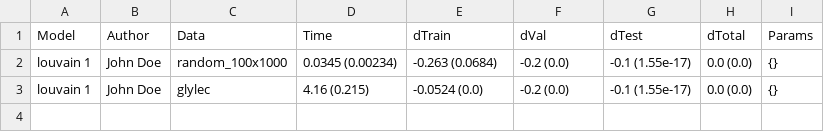
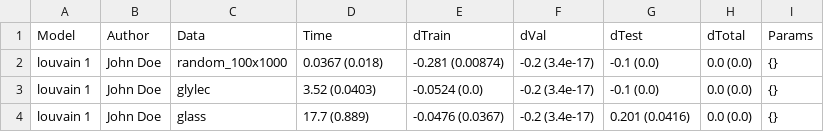
Before and after one commit to Old-Shatterhand/Splits, a TSV file: results_split_three.tsv, drawn as a sheet.

```diff
--- a/results_split_three.tsv
+++ b/results_split_three.tsv
@@ -1,3 +1,4 @@
 Model	Author	Data	Time	dTrain	dVal	dTest	dTotal	Params
-louvain 1	John Doe	random_100x1000	0.0345 (0.00234)	-0.263 (0.0684)	-0.2 (0.0)	-0.1 (1.55e-17)	0.0 (0.0)	{}
-louvain 1	John Doe	glylec	4.16 (0.215)	-0.0524 (0.0)	-0.2 (0.0)	-0.1 (1.55e-17)	0.0 (0.0)	{}
+louvain 1	John Doe	random_100x1000	0.0367 (0.018)	-0.281 (0.00874)	-0.2 (3.4e-17)	-0.1 (0.0)	0.0 (0.0)	{}
+louvain 1	John Doe	glylec	3.52 (0.0403)	-0.0524 (0.0)	-0.2 (3.4e-17)	-0.1 (0.0)	0.0 (0.0)	{}
+louvain 1	John Doe	glass	17.7 (0.889)	-0.0476 (0.0367)	-0.2 (3.4e-17)	0.201 (0.0416)	0.0 (0.0)	{}
```
Also changed, not shown: results_split_two.tsv.
